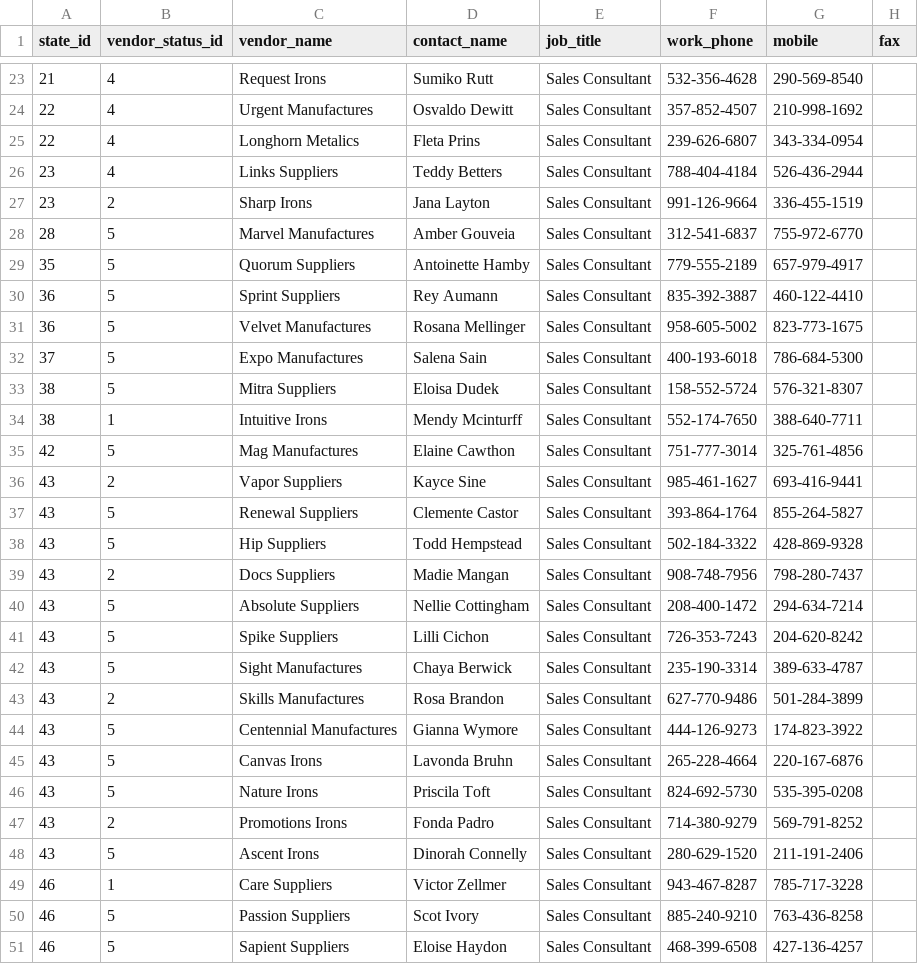
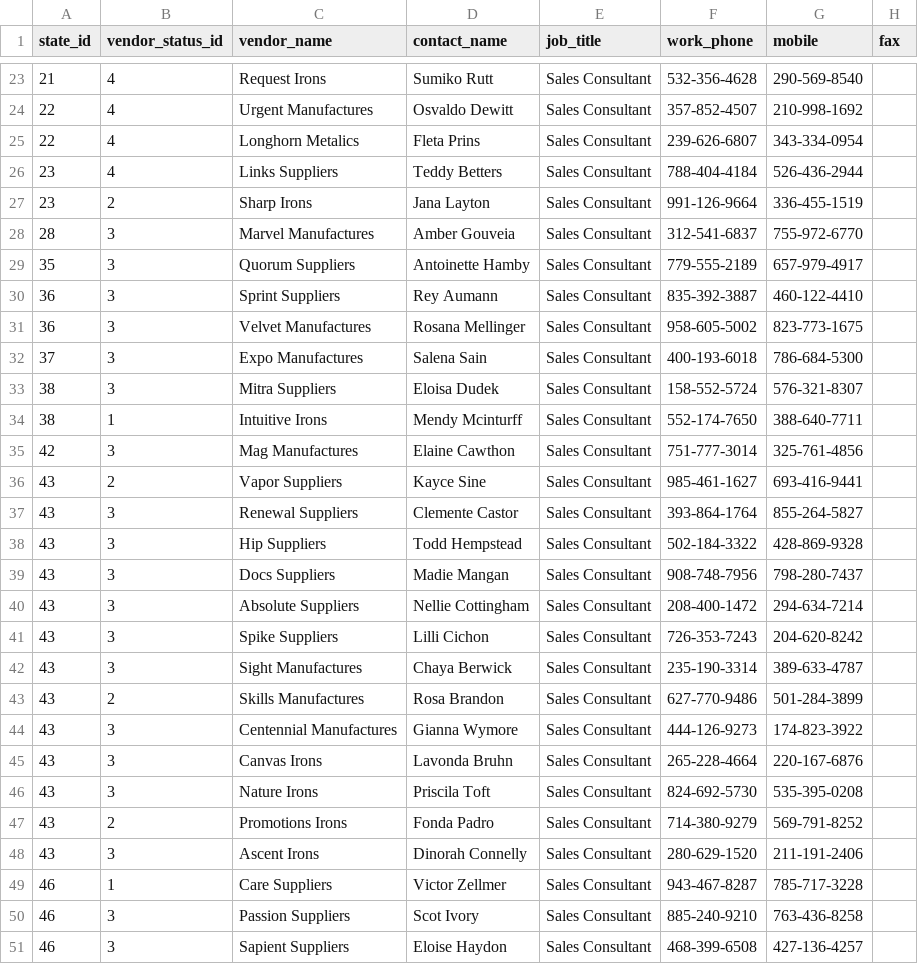
Before and after one commit to anchor8/RMS-Application, a CSV file: lib/seeds/vendors.csv, drawn as a sheet; only a part is shown, gaps mark what is left out; the diff covers the shown part only; the diff names each change by its address in the sheet, - before the commit and + after, or states it on an @@ line.

Commit message:
remove active vendor status

```diff
--- a/lib/seeds/vendors.csv
+++ b/lib/seeds/vendors.csv
-B28:B33 (vendor_status_id): 5
+B28:B33 (vendor_status_id): 3
-B35 (vendor_status_id): 5
+B35 (vendor_status_id): 3
-B37:B38 (vendor_status_id): 5
+B37:B38 (vendor_status_id): 3
-B39 (vendor_status_id): 2
+B39 (vendor_status_id): 3
-B40:B42 (vendor_status_id): 5
+B40:B42 (vendor_status_id): 3
-B44:B46 (vendor_status_id): 5
+B44:B46 (vendor_status_id): 3
-B48 (vendor_status_id): 5
+B48 (vendor_status_id): 3
-B50:B51 (vendor_status_id): 5
+B50:B51 (vendor_status_id): 3
```
Also changed, not shown: 4 edited cells elsewhere in this file, 2 other files.
